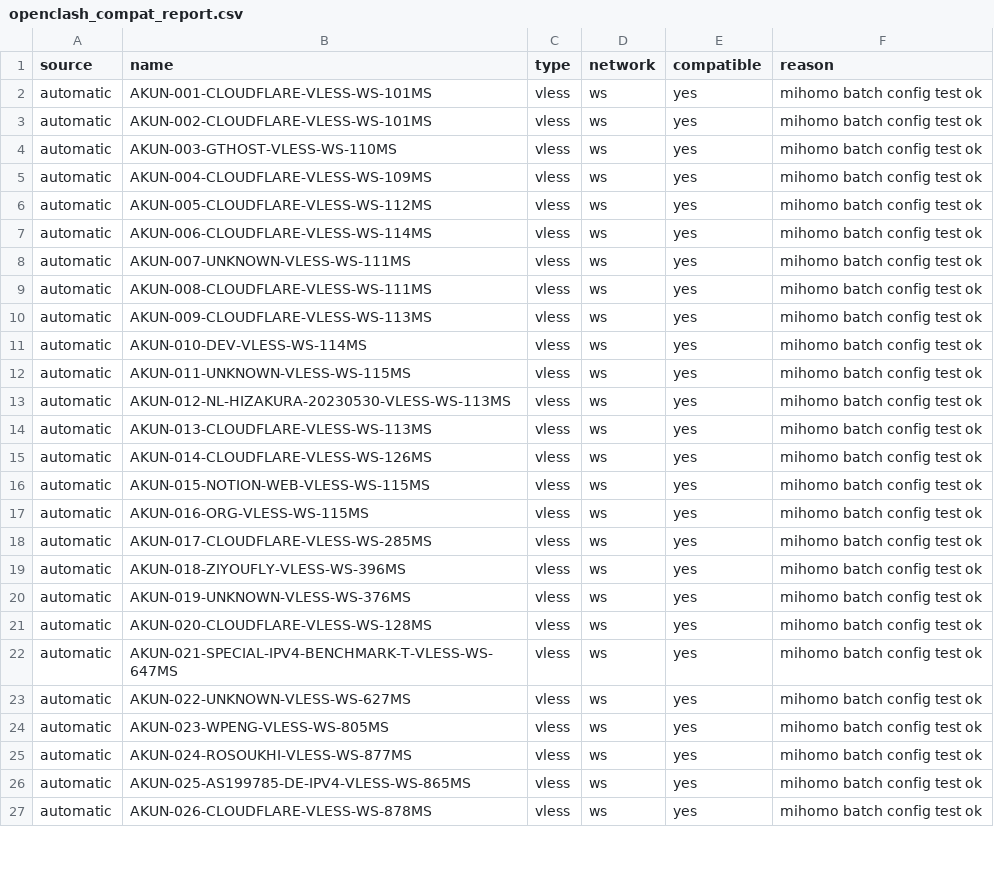
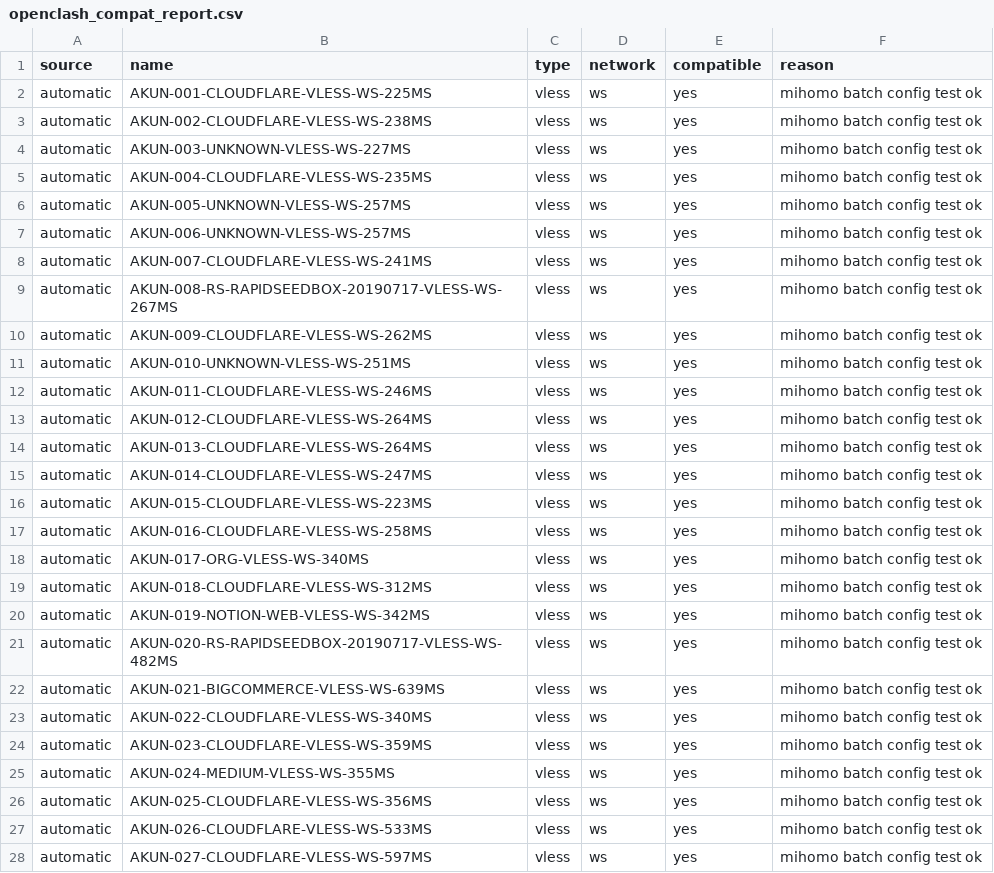
Before and after one commit to adiorany3/AkunYaml, a CSV file: openclash_compat_report.csv, drawn as a sheet; only a part is shown; the diff covers the shown part only.

```diff
--- a/openclash_compat_report.csv
+++ b/openclash_compat_report.csv
@@ -1,27 +1,28 @@
 source,name,type,network,compatible,reason
-automatic,AKUN-001-CLOUDFLARE-VLESS-WS-101MS,vless,ws,yes,mihomo batch config test ok
-automatic,AKUN-002-CLOUDFLARE-VLESS-WS-101MS,vless,ws,yes,mihomo batch config test ok
-automatic,AKUN-003-GTHOST-VLESS-WS-110MS,vless,ws,yes,mihomo batch config test ok
-automatic,AKUN-004-CLOUDFLARE-VLESS-WS-109MS,vless,ws,yes,mihomo batch config test ok
-automatic,AKUN-005-CLOUDFLARE-VLESS-WS-112MS,vless,ws,yes,mihomo batch config test ok
-automatic,AKUN-006-CLOUDFLARE-VLESS-WS-114MS,vless,ws,yes,mihomo batch config test ok
-automatic,AKUN-007-UNKNOWN-VLESS-WS-111MS,vless,ws,yes,mihomo batch config test ok
-automatic,AKUN-008-CLOUDFLARE-VLESS-WS-111MS,vless,ws,yes,mihomo batch config test ok
-automatic,AKUN-009-CLOUDFLARE-VLESS-WS-113MS,vless,ws,yes,mihomo batch config test ok
-automatic,AKUN-010-DEV-VLESS-WS-114MS,vless,ws,yes,mihomo batch config test ok
-automatic,AKUN-011-UNKNOWN-VLESS-WS-115MS,vless,ws,yes,mihomo batch config test ok
-automatic,AKUN-012-NL-HIZAKURA-20230530-VLESS-WS-113MS,vless,ws,yes,mihomo batch config test ok
-automatic,AKUN-013-CLOUDFLARE-VLESS-WS-113MS,vless,ws,yes,mihomo batch config test ok
-automatic,AKUN-014-CLOUDFLARE-VLESS-WS-126MS,vless,ws,yes,mihomo batch config test ok
-automatic,AKUN-015-NOTION-WEB-VLESS-WS-115MS,vless,ws,yes,mihomo batch config test ok
-automatic,AKUN-016-ORG-VLESS-WS-115MS,vless,ws,yes,mihomo batch config test ok
-automatic,AKUN-017-CLOUDFLARE-VLESS-WS-285MS,vless,ws,yes,mihomo batch config test ok
-automatic,AKUN-018-ZIYOUFLY-VLESS-WS-396MS,vless,ws,yes,mihomo batch config test ok
-automatic,AKUN-019-UNKNOWN-VLESS-WS-376MS,vless,ws,yes,mihomo batch config test ok
-automatic,AKUN-020-CLOUDFLARE-VLESS-WS-128MS,vless,ws,yes,mihomo batch config test ok
-automatic,AKUN-021-SPECIAL-IPV4-BENCHMARK-T-VLESS-WS-647MS,vless,ws,yes,mihomo batch config test ok
-automatic,AKUN-022-UNKNOWN-VLESS-WS-627MS,vless,ws,yes,mihomo batch config test ok
-automatic,AKUN-023-WPENG-VLESS-WS-805MS,vless,ws,yes,mihomo batch config test ok
-automatic,AKUN-024-ROSOUKHI-VLESS-WS-877MS,vless,ws,yes,mihomo batch config test ok
-automatic,AKUN-025-AS199785-DE-IPV4-VLESS-WS-865MS,vless,ws,yes,mihomo batch config test ok
-automatic,AKUN-026-CLOUDFLARE-VLESS-WS-878MS,vless,ws,yes,mihomo batch config test ok
+automatic,AKUN-001-CLOUDFLARE-VLESS-WS-225MS,vless,ws,yes,mihomo batch config test ok
+automatic,AKUN-002-CLOUDFLARE-VLESS-WS-238MS,vless,ws,yes,mihomo batch config test ok
+automatic,AKUN-003-UNKNOWN-VLESS-WS-227MS,vless,ws,yes,mihomo batch config test ok
+automatic,AKUN-004-CLOUDFLARE-VLESS-WS-235MS,vless,ws,yes,mihomo batch config test ok
+automatic,AKUN-005-UNKNOWN-VLESS-WS-257MS,vless,ws,yes,mihomo batch config test ok
+automatic,AKUN-006-UNKNOWN-VLESS-WS-257MS,vless,ws,yes,mihomo batch config test ok
+automatic,AKUN-007-CLOUDFLARE-VLESS-WS-241MS,vless,ws,yes,mihomo batch config test ok
+automatic,AKUN-008-RS-RAPIDSEEDBOX-20190717-VLESS-WS-267MS,vless,ws,yes,mihomo batch config test ok
+automatic,AKUN-009-CLOUDFLARE-VLESS-WS-262MS,vless,ws,yes,mihomo batch config test ok
+automatic,AKUN-010-UNKNOWN-VLESS-WS-251MS,vless,ws,yes,mihomo batch config test ok
+automatic,AKUN-011-CLOUDFLARE-VLESS-WS-246MS,vless,ws,yes,mihomo batch config test ok
+automatic,AKUN-012-CLOUDFLARE-VLESS-WS-264MS,vless,ws,yes,mihomo batch config test ok
+automatic,AKUN-013-CLOUDFLARE-VLESS-WS-264MS,vless,ws,yes,mihomo batch config test ok
+automatic,AKUN-014-CLOUDFLARE-VLESS-WS-247MS,vless,ws,yes,mihomo batch config test ok
+automatic,AKUN-015-CLOUDFLARE-VLESS-WS-223MS,vless,ws,yes,mihomo batch config test ok
+automatic,AKUN-016-CLOUDFLARE-VLESS-WS-258MS,vless,ws,yes,mihomo batch config test ok
+automatic,AKUN-017-ORG-VLESS-WS-340MS,vless,ws,yes,mihomo batch config test ok
+automatic,AKUN-018-CLOUDFLARE-VLESS-WS-312MS,vless,ws,yes,mihomo batch config test ok
+automatic,AKUN-019-NOTION-WEB-VLESS-WS-342MS,vless,ws,yes,mihomo batch config test ok
+automatic,AKUN-020-RS-RAPIDSEEDBOX-20190717-VLESS-WS-482MS,vless,ws,yes,mihomo batch config test ok
+automatic,AKUN-021-BIGCOMMERCE-VLESS-WS-639MS,vless,ws,yes,mihomo batch config test ok
+automatic,AKUN-022-CLOUDFLARE-VLESS-WS-340MS,vless,ws,yes,mihomo batch config test ok
+automatic,AKUN-023-CLOUDFLARE-VLESS-WS-359MS,vless,ws,yes,mihomo batch config test ok
+automatic,AKUN-024-MEDIUM-VLESS-WS-355MS,vless,ws,yes,mihomo batch config test ok
+automatic,AKUN-025-CLOUDFLARE-VLESS-WS-356MS,vless,ws,yes,mihomo batch config test ok
+automatic,AKUN-026-CLOUDFLARE-VLESS-WS-533MS,vless,ws,yes,mihomo batch config test ok
+automatic,AKUN-027-CLOUDFLARE-VLESS-WS-597MS,vless,ws,yes,mihomo batch config test ok
```
Also changed, not shown: 1 added row and 29 edited cells elsewhere in this file, nekobox_test_report.csv, 19 other files.
